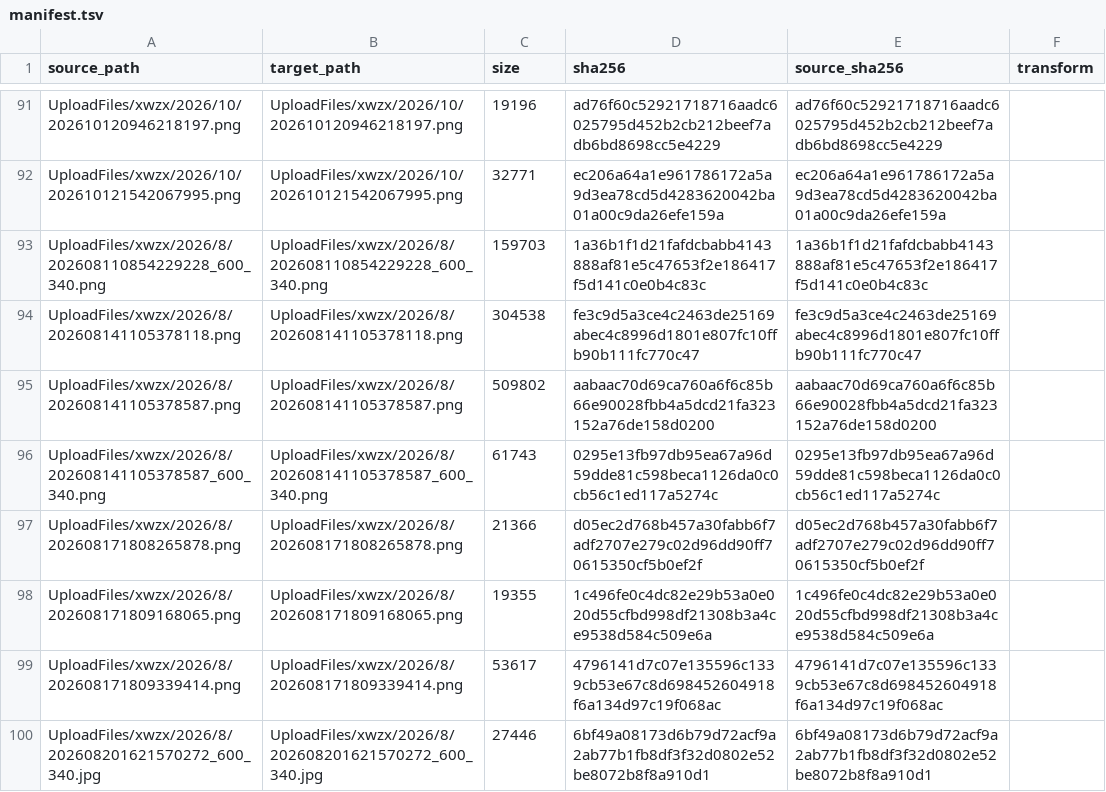
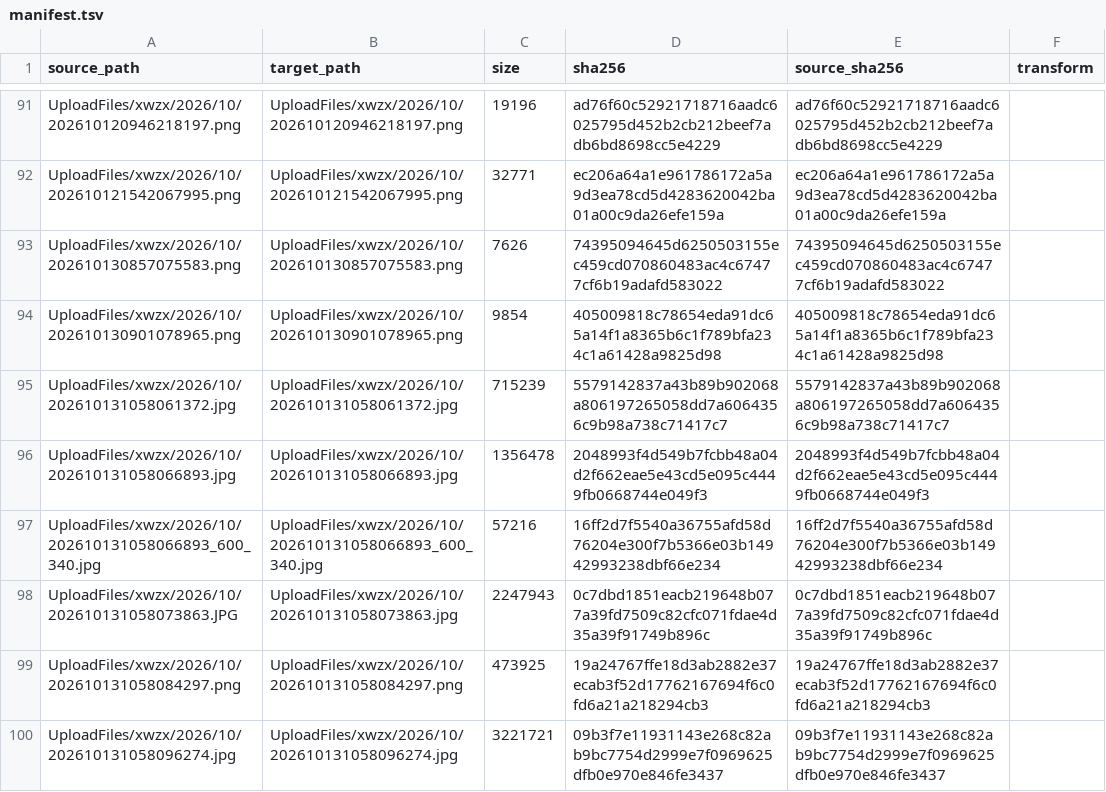
Before and after one commit to Shaoxing-No-1-High-School/Shaoxingyizhong-img-xwzx-2026-h2, a TSV file: manifest.tsv, drawn as a sheet; only a part is shown, gaps mark what is left out; the shorter side is filled out with more unchanged rows; the diff covers the shown part only; the diff names each change by its address in the sheet, - before the commit and + after, or states it on an @@ line.

```diff
--- a/manifest.tsv
+++ b/manifest.tsv
+row 93: UploadFiles/xwzx/2026/10/202610130857075583.png | UploadFiles/xwzx/2026/10/202610130857075583.png | 7626 | 74395094645d6250503155ec459cd070860483ac4c67477cf6b19adafd583022 | 74395094645d6250503155ec459cd070860483ac4c67477cf6b19adafd583022
+row 94: UploadFiles/xwzx/2026/10/202610130901078965.png | UploadFiles/xwzx/2026/10/202610130901078965.png | 9854 | 405009818c78654eda91dc65a14f1a8365b6c1f789bfa234c1a61428a9825d98 | 405009818c78654eda91dc65a14f1a8365b6c1f789bfa234c1a61428a9825d98
+row 95: UploadFiles/xwzx/2026/10/202610131058061372.jpg | UploadFiles/xwzx/2026/10/202610131058061372.jpg | 715239 | 5579142837a43b89b902068a806197265058dd7a6064356c9b98a738c71417c7 | 5579142837a43b89b902068a806197265058dd7a6064356c9b98a738c71417c7
+row 96: UploadFiles/xwzx/2026/10/202610131058066893.jpg | UploadFiles/xwzx/2026/10/202610131058066893.jpg | 1356478 | 2048993f4d549b7fcbb48a04d2f662eae5e43cd5e095c4449fb0668744e049f3 | 2048993f4d549b7fcbb48a04d2f662eae5e43cd5e095c4449fb0668744e049f3
+row 97: UploadFiles/xwzx/2026/10/202610131058066893_600_340.jpg | UploadFiles/xwzx/2026/10/202610131058066893_600_340.jpg | 57216 | 16ff2d7f5540a36755afd58d76204e300f7b5366e03b14942993238dbf66e234 | 16ff2d7f5540a36755afd58d76204e300f7b5366e03b14942993238dbf66e234
+row 98: UploadFiles/xwzx/2026/10/202610131058073863.JPG | UploadFiles/xwzx/2026/10/202610131058073863.jpg | 2247943 | 0c7dbd1851eacb219648b077a39fd7509c82cfc071fdae4d35a39f91749b896c | 0c7dbd1851eacb219648b077a39fd7509c82cfc071fdae4d35a39f91749b896c
+row 99: UploadFiles/xwzx/2026/10/202610131058084297.png | UploadFiles/xwzx/2026/10/202610131058084297.png | 473925 | 19a24767ffe18d3ab2882e37ecab3f52d17762167694f6c0fd6a21a218294cb3 | 19a24767ffe18d3ab2882e37ecab3f52d17762167694f6c0fd6a21a218294cb3
+row 100: UploadFiles/xwzx/2026/10/202610131058096274.jpg | UploadFiles/xwzx/2026/10/202610131058096274.jpg | 3221721 | 09b3f7e11931143e268c82ab9bc7754d2999e7f0969625dfb0e970e846fe3437 | 09b3f7e11931143e268c82ab9bc7754d2999e7f0969625dfb0e970e846fe3437
```
Also changed, not shown: 8 added rows elsewhere in this file, 16 other files.
